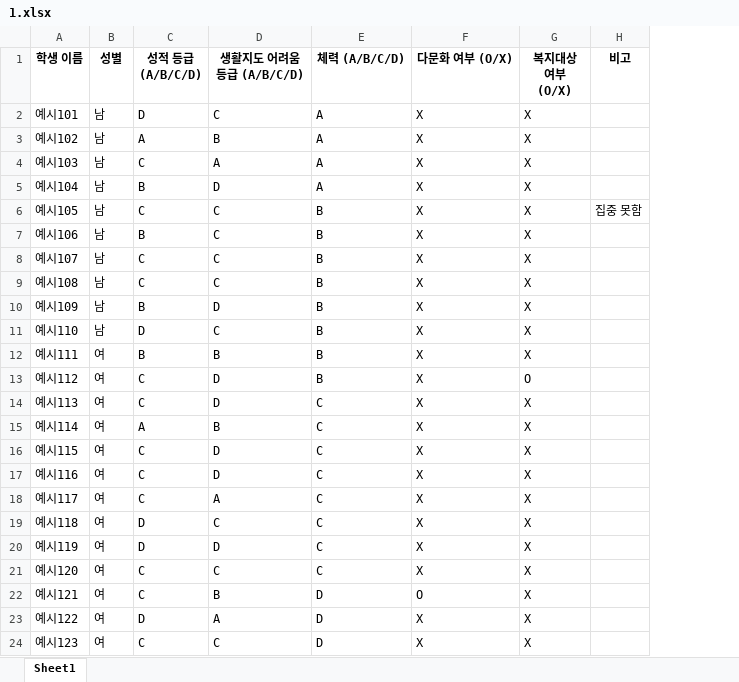
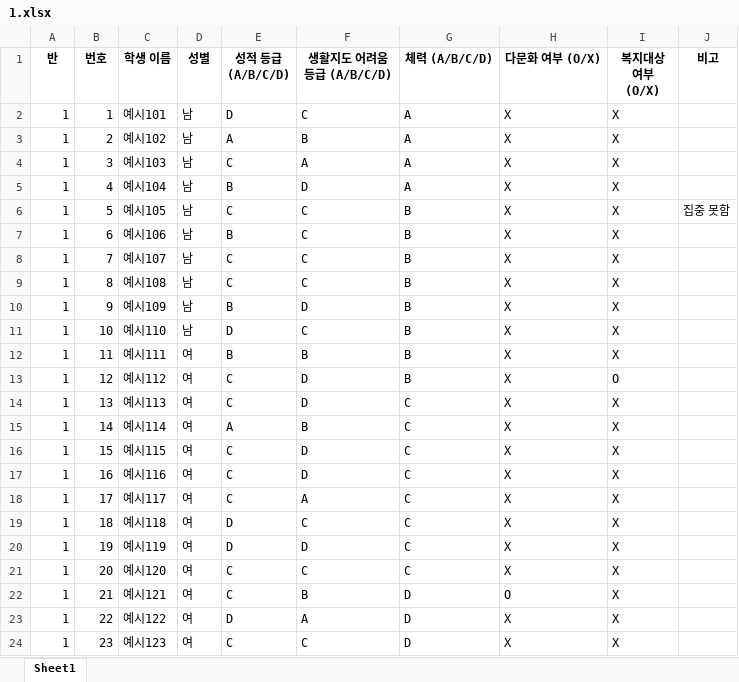
Before and after one commit to HappyFeetGH/classMaker, an Excel workbook: xlsx_storage/1.xlsx, sheet Sheet1, drawn as a sheet; values as stored, in another font and other column widths than the file's, no borders; the diff names each change by its address in the sheet, - before the commit and + after, or states it on an @@ line.

Commit message:
output xlsx

```diff
--- a/xlsx_storage/1.xlsx (sheet Sheet1)
+++ b/xlsx_storage/1.xlsx (sheet Sheet1)
+column A (반), rows 2-24: all 1
+column B (번호), rows 2-24: 1 | 2 | 3 | 4 | 5 | 6 | 7 | 8 | 9 | 10 | 11 | 12 | 13 | 14 | 15 | 16 | 17 | 18 | 19 | 20 | 21 | 22 | 23
```
Also changed, not shown: xlsx_storage/2.xlsx, xlsx_storage/3.xlsx, 8 other files.
